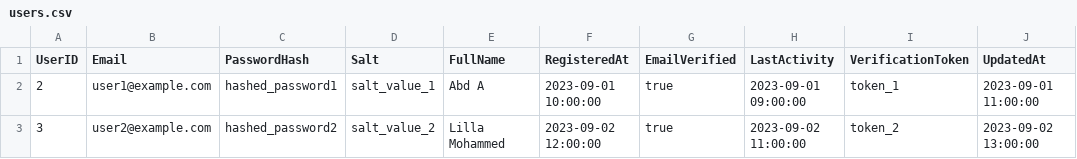
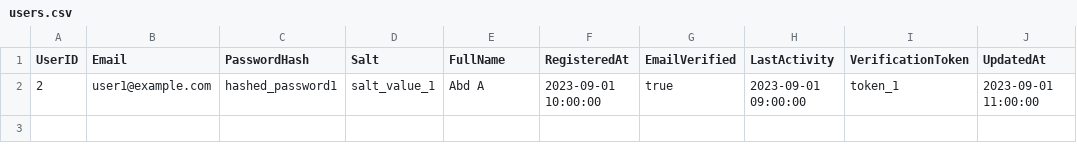
Before and after one commit to Mouaz7/Move-Out, a CSV file: sql/users.csv, drawn as a sheet.

```diff
--- a/sql/users.csv
+++ b/sql/users.csv
@@ -2,2 +2 @@ UserID,Email,PasswordHash,Salt,FullName,RegisteredAt,EmailVerified,LastActivity,
 2,"user1@example.com","hashed_password1","salt_value_1","Abd A","2023-09-01 10:00:00",true,"2023-09-01 09:00:00","token_1","2023-09-01 11:00:00"
-3,"user2@example.com","hashed_password2","salt_value_2","Lilla Mohammed","2023-09-02 12:00:00",true,"2023-09-02 11:00:00","token_2","2023-09-02 13:00:00"
```
Also changed, not shown: 19 other files.
